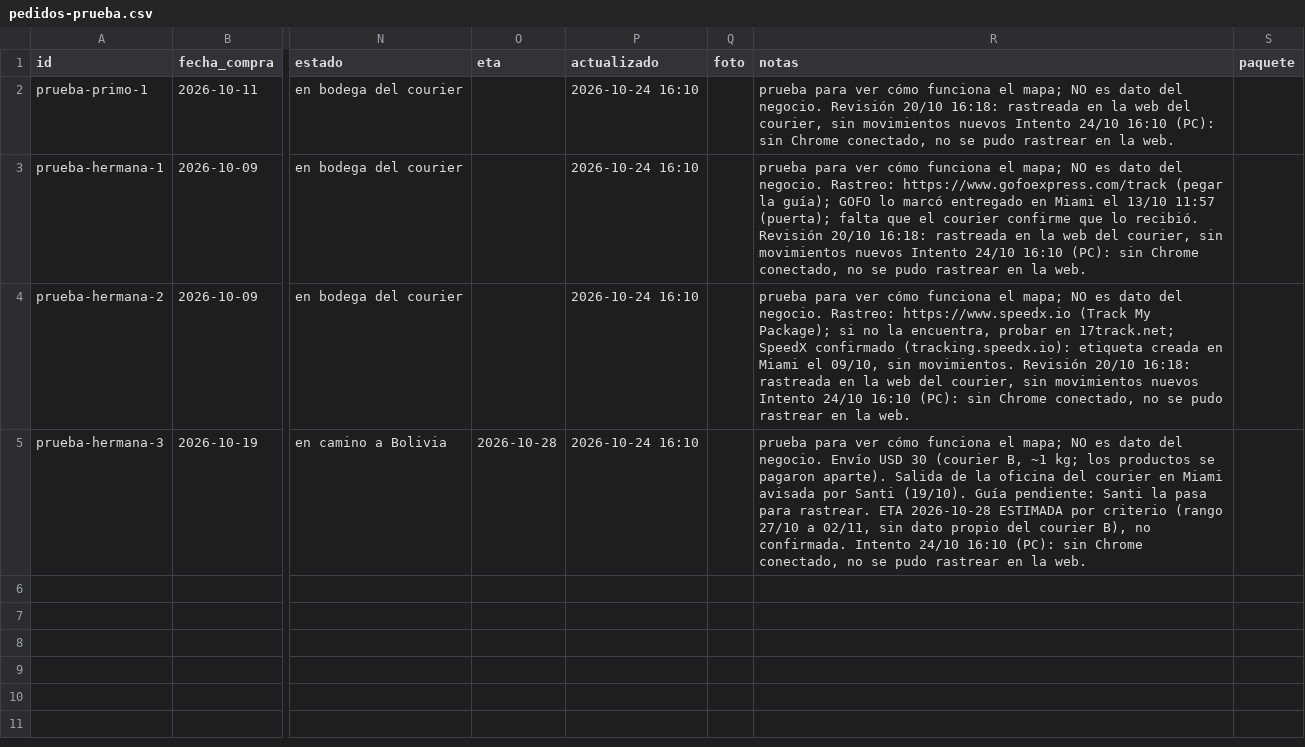
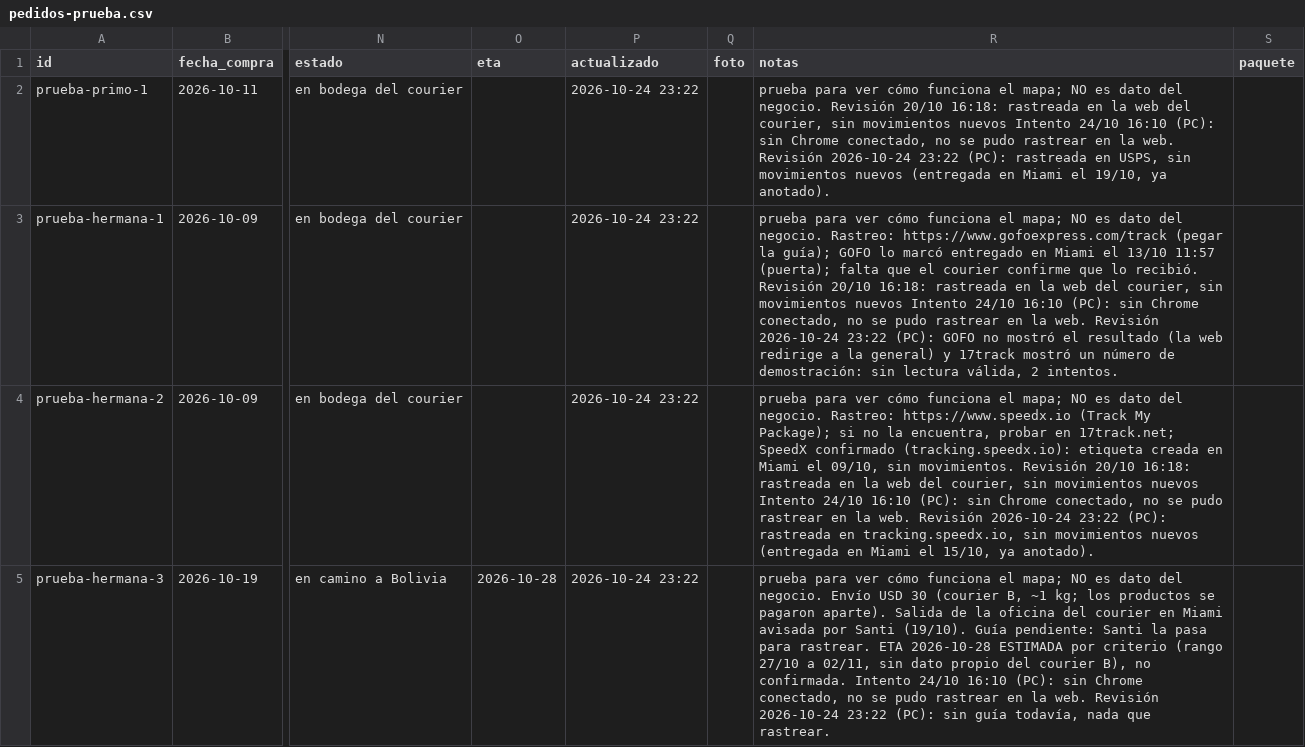
Before and after one commit to Santi491/Claude-, a CSV file: pedidos-prueba.csv, drawn as a sheet; only a part is shown, gaps mark what is left out; the diff names each change by its address in the sheet, - before the commit and + after, or states it on an @@ line.

```diff
--- a/pedidos-prueba.csv
+++ b/pedidos-prueba.csv
-P2:P5 (actualizado): 2026-10-24 16:10
+P2:P5 (actualizado): 2026-10-24 23:22
-R2 (notas): …la web.
+R2 (notas): …la web. Revisión 2026-10-24 23:22 (PC): rastreada en USPS, sin movimientos nuevos (entregada en Miami el 19/10, ya anotado).
-R3 (notas): …la web.
+R3 (notas): …la web. Revisión 2026-10-24 23:22 (PC): GOFO no mostró el resultado (la web redirige a la general) y 17track mostró un número de demostración: sin lectura válida, 2 intentos.
-R4 (notas): …la web.
+R4 (notas): …la web. Revisión 2026-10-24 23:22 (PC): rastreada en tracking.speedx.io, sin movimientos nuevos (entregada en Miami el 15/10, ya anotado).
-R5 (notas): …la web.
+R5 (notas): …la web. Revisión 2026-10-24 23:22 (PC): sin guía todavía, nada que rastrear.
```
Also changed, not shown: actividad.csv, mensajes.csv, 5 other files.
